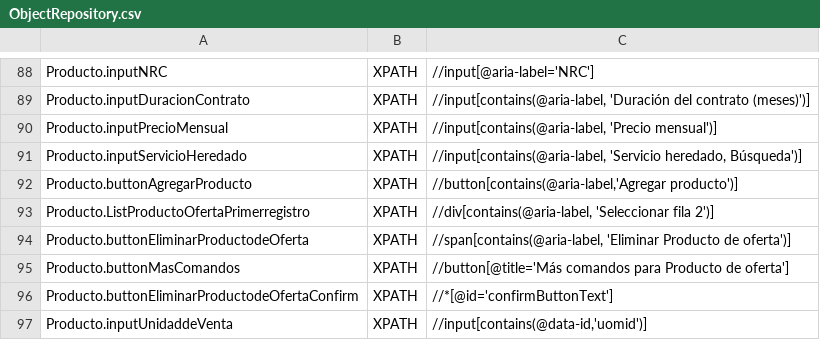
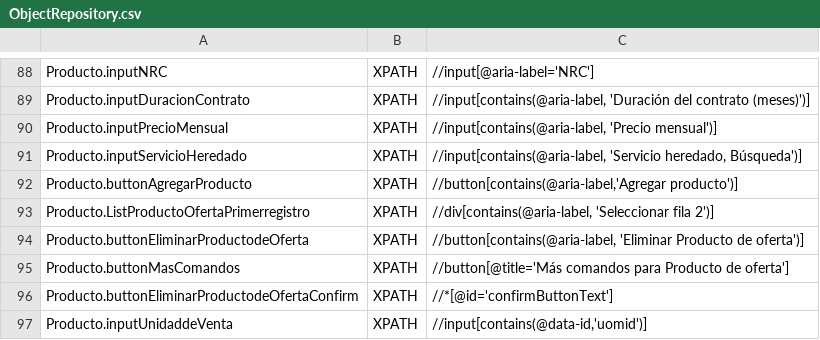
Before and after one commit to Nacho-Auto/lyntia-automation, a CSV file: Lyntia/bin/Debug/netcoreapp3.1/ObjectRepository.csv, drawn as a sheet; only a part is shown, gaps mark what is left out.

```diff
--- a/Lyntia/bin/Debug/netcoreapp3.1/ObjectRepository.csv
+++ b/Lyntia/bin/Debug/netcoreapp3.1/ObjectRepository.csv
@@ -93,3 +93,3 @@ Producto.buttonAgregarProducto;XPATH;//button[contains(@aria-label,'Agregar prod
 Producto.ListProductoOfertaPrimerregistro;XPATH;//div[contains(@aria-label, 'Seleccionar fila 2')]
-Producto.buttonEliminarProductodeOferta;XPATH;//span[contains(@aria-label, 'Eliminar Producto de oferta')]
+Producto.buttonEliminarProductodeOferta;XPATH;//button[contains(@aria-label, 'Eliminar Producto de oferta')]
 Producto.buttonMasComandos;XPATH;//button[@title='Más comandos para Producto de oferta']
```
Also changed, not shown: 2 other files.
